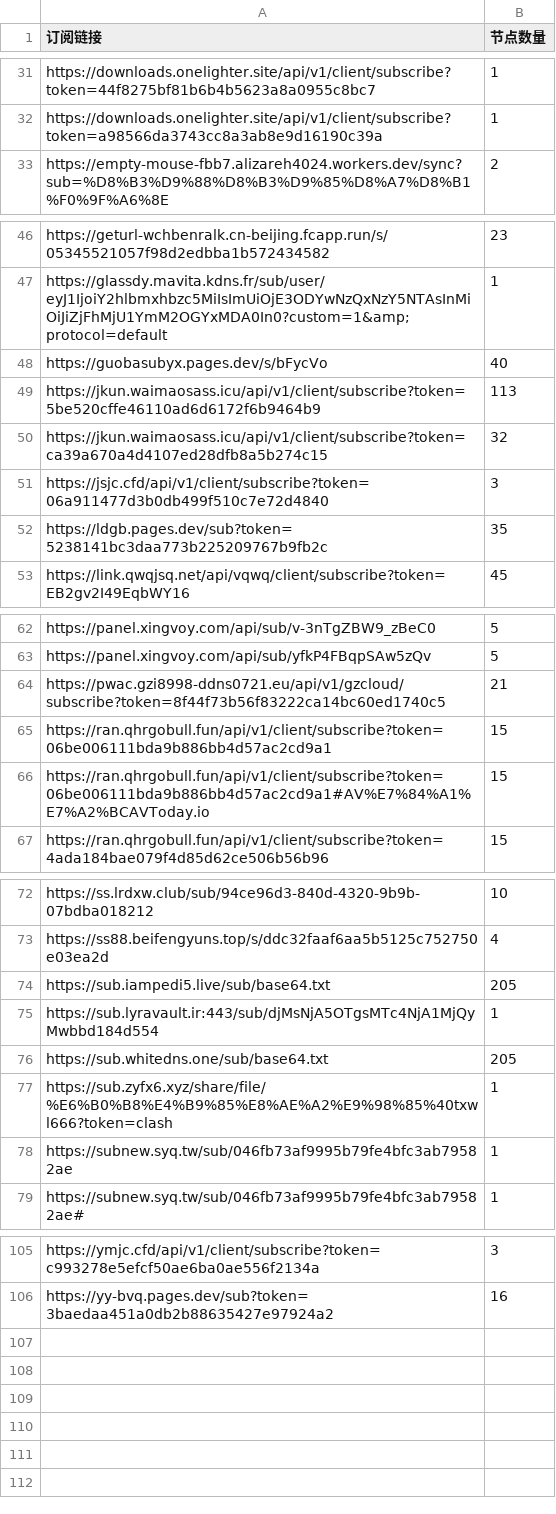
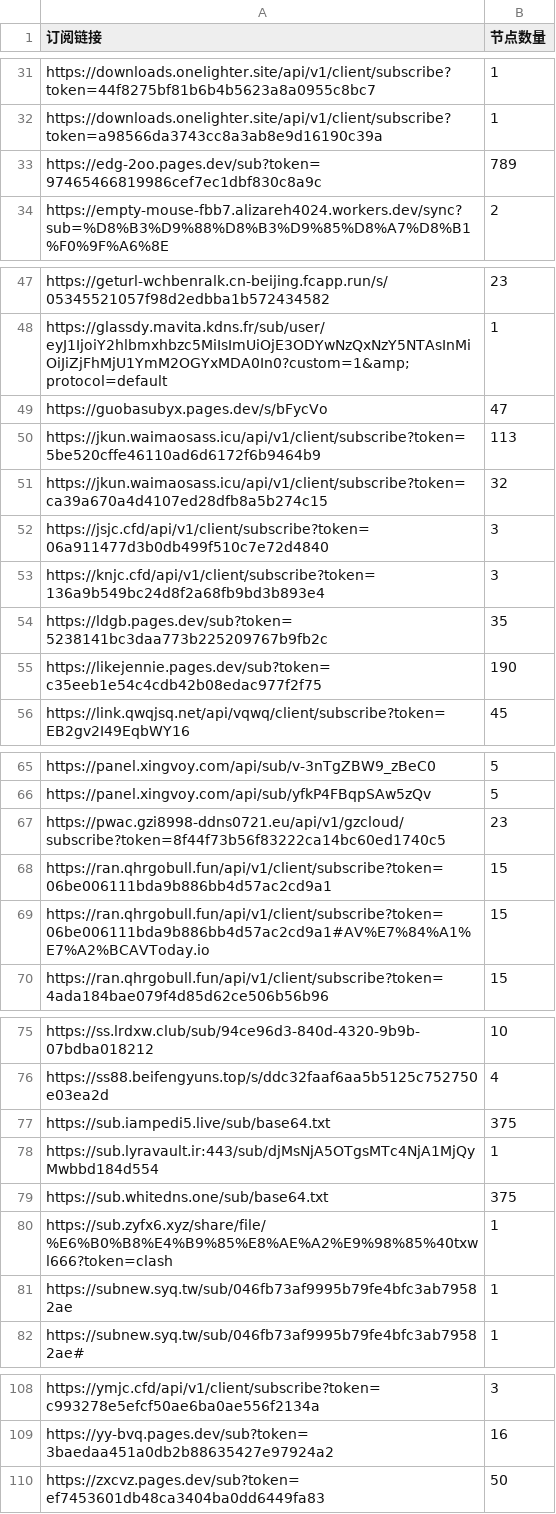
Before and after one commit to pdd520/NodeParser, a CSV file: sub_parser.csv, drawn as a sheet; only a part is shown, gaps mark what is left out; the diff covers the shown part only.

```diff
--- a/sub_parser.csv
+++ b/sub_parser.csv
@@ -32,2 +32,3 @@ https://downloads.onelighter.site/api/v1/client/subscribe?token=44f8275bf81b6b4b
 https://downloads.onelighter.site/api/v1/client/subscribe?token=a98566da3743cc8a3ab8e9d16190c39a,1
+https://edg-2oo.pages.dev/sub?token=97465466819986cef7ec1dbf830c8a9c,789
 https://empty-mouse-fbb7.alizareh4024.workers.dev/sync?sub=%D8%B3%D9%88%D8%B3%D9%85%D8%A7%D8%B1%F0%9F%A6%8E,2
@@ -47,3 +48,3 @@ https://geturl-wchbenralk.cn-beijing.fcapp.run/s/05345521057f98d2edbba1b57243458
 https://glassdy.mavita.kdns.fr/sub/user/eyJ1IjoiY2hlbmxhbzc5MiIsImUiOjE3ODYwNzQxNzY5NTAsInMiOiJiZjFhMjU1YmM2OGYxMDA0In0?custom=1&amp;protocol=default,1
-https://guobasubyx.pages.dev/s/bFycVo,40
+https://guobasubyx.pages.dev/s/bFycVo,47
 https://jkun.waimaosass.icu/api/v1/client/subscribe?token=5be520cffe46110ad6d6172f6b9464b9,113
@@ -51,3 +52,5 @@ https://jkun.waimaosass.icu/api/v1/client/subscribe?token=ca39a670a4d4107ed28dfb
 https://jsjc.cfd/api/v1/client/subscribe?token=06a911477d3b0db499f510c7e72d4840,3
+https://knjc.cfd/api/v1/client/subscribe?token=136a9b549bc24d8f2a68fb9bd3b893e4,3
 https://ldgb.pages.dev/sub?token=5238141bc3daa773b225209767b9fb2c,35
+https://likejennie.pages.dev/sub?token=c35eeb1e54c4cdb42b08edac977f2f75,190
 https://link.qwqjsq.net/api/vqwq/client/subscribe?token=EB2gv2I49EqbWY16,45
@@ -63,3 +66,3 @@ https://panel.xingvoy.com/api/sub/v-3nTgZBW9_zBeC0,5
 https://panel.xingvoy.com/api/sub/yfkP4FBqpSAw5zQv,5
-https://pwac.gzi8998-ddns0721.eu/api/v1/gzcloud/subscribe?token=8f44f73b56f83222ca14bc60ed1740c5,21
+https://pwac.gzi8998-ddns0721.eu/api/v1/gzcloud/subscribe?token=8f44f73b56f83222ca14bc60ed1740c5,23
 https://ran.qhrgobull.fun/api/v1/client/subscribe?token=06be006111bda9b886bb4d57ac2cd9a1,15
@@ -73,5 +76,5 @@ https://ss.lrdxw.club/sub/94ce96d3-840d-4320-9b9b-07bdba018212,10
 https://ss88.beifengyuns.top/s/ddc32faaf6aa5b5125c752750e03ea2d,4
-https://sub.iampedi5.live/sub/base64.txt,205
+https://sub.iampedi5.live/sub/base64.txt,375
 https://sub.lyravault.ir:443/sub/djMsNjA5OTgsMTc4NjA1MjQyMwbbd184d554,1
-https://sub.whitedns.one/sub/base64.txt,205
+https://sub.whitedns.one/sub/base64.txt,375
 https://sub.zyfx6.xyz/share/file/%E6%B0%B8%E4%B9%85%E8%AE%A2%E9%98%85%40txwl666?token=clash,1
@@ -106 +109,2 @@ https://ymjc.cfd/api/v1/client/subscribe?token=c993278e5efcf50ae6ba0ae556f2134a,
 https://yy-bvq.pages.dev/sub?token=3baedaa451a0db2b88635427e97924a2,16
+https://zxcvz.pages.dev/sub?token=ef7453601db48ca3404ba0dd6449fa83,50
```
Also changed, not shown: 2 edited cells elsewhere in this file, 3 other files.
